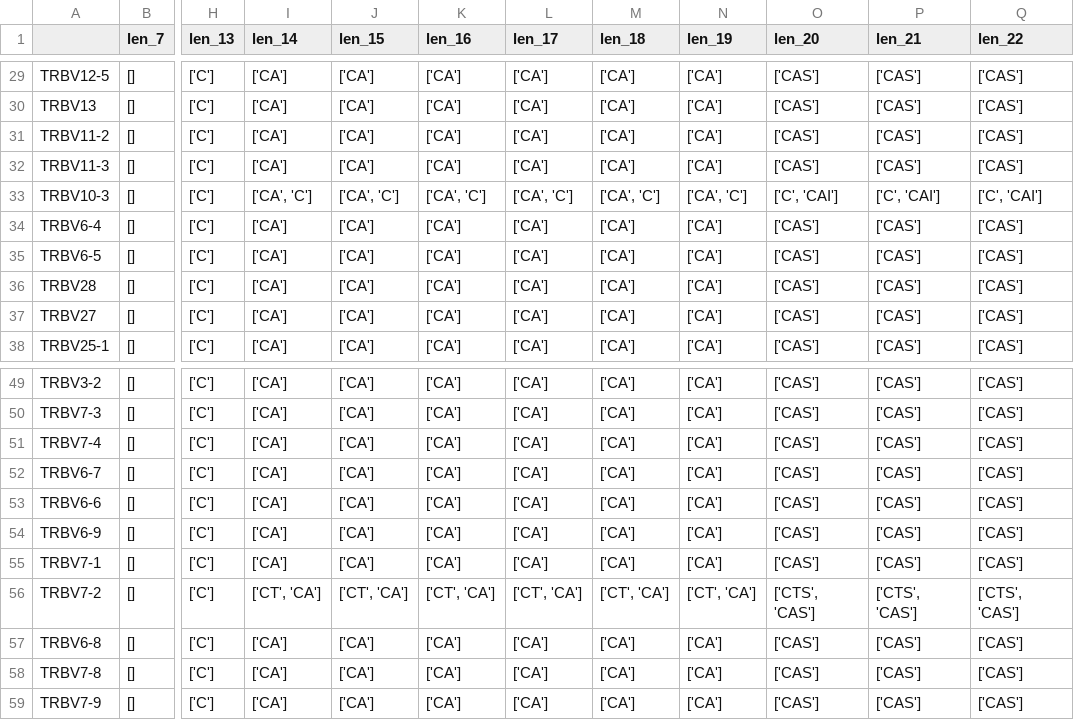
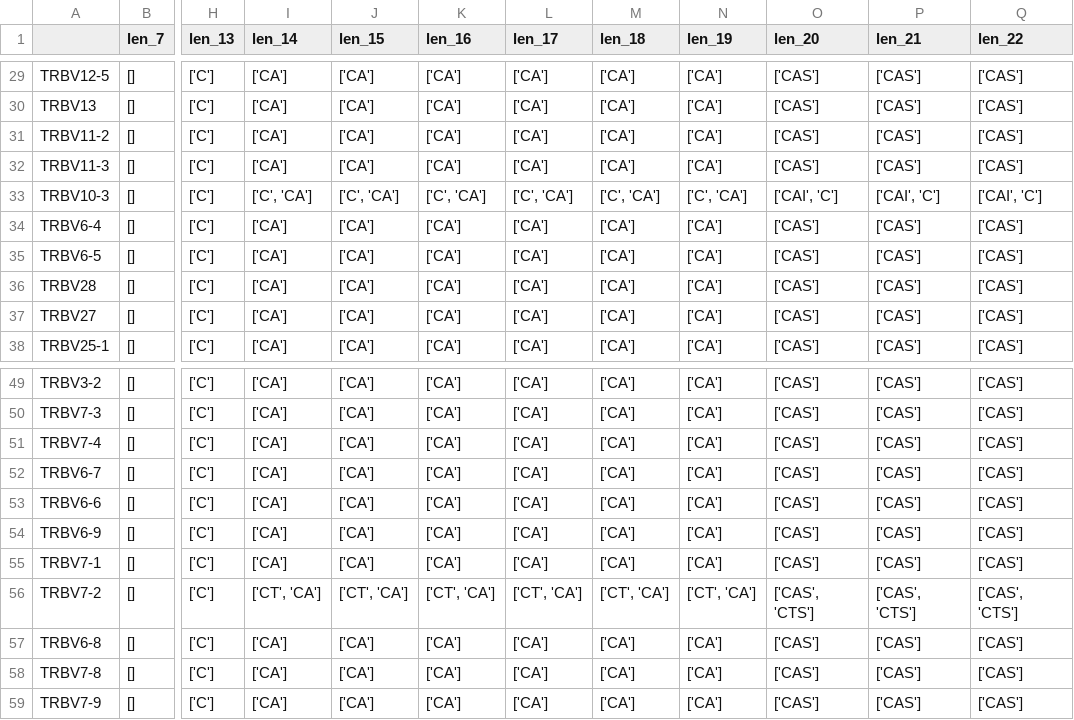
Before and after one commit to GfellerLab/MixTCRclean, a CSV file: data_raw/Tables_T/HomoSapiens/df_TRBV_substrings_to_match_symm_window_width_3_thr_0_99.csv (was data_raw/Tables_T/HomoSapiens/df_TRBV_substrings_to_check.csv), drawn as a sheet; only a part is shown, gaps mark what is left out; the diff names each change by its address in the sheet, - before the commit and + after, or states it on an @@ line.

```diff
--- a/data_raw/Tables_T/HomoSapiens/df_TRBV_substrings_to_check.csv
+++ b/data_raw/Tables_T/HomoSapiens/df_TRBV_substrings_to_match_symm_window_width_3_thr_0_99.csv
-I33 (len_14): ['CA', 'C']
+I33 (len_14): ['C', 'CA']
-J33 (len_15): ['CA', 'C']
+J33 (len_15): ['C', 'CA']
-K33 (len_16): ['CA', 'C']
+K33 (len_16): ['C', 'CA']
-L33 (len_17): ['CA', 'C']
+L33 (len_17): ['C', 'CA']
-M33 (len_18): ['CA', 'C']
+M33 (len_18): ['C', 'CA']
-N33 (len_19): ['CA', 'C']
+N33 (len_19): ['C', 'CA']
-O33 (len_20): ['C', 'CAI']
+O33 (len_20): ['CAI', 'C']
-P33 (len_21): ['C', 'CAI']
+P33 (len_21): ['CAI', 'C']
-Q33 (len_22): ['C', 'CAI']
+Q33 (len_22): ['CAI', 'C']
-O56 (len_20): ['CTS', 'CAS']
+O56 (len_20): ['CAS', 'CTS']
-P56 (len_21): ['CTS', 'CAS']
+P56 (len_21): ['CAS', 'CTS']
-Q56 (len_22): ['CTS', 'CAS']
+Q56 (len_22): ['CAS', 'CTS']
```
Also changed, not shown: data_raw/Tables_T/HomoSapiens/df_TRAJ_substrings_to_match_symm_window_width_3_thr_0_99.csv, data_raw/Tables_T/HomoSapiens/df_TRBJ_substrings_to_match_symm_window_width_3_thr_0_99.csv, 42 other files.
